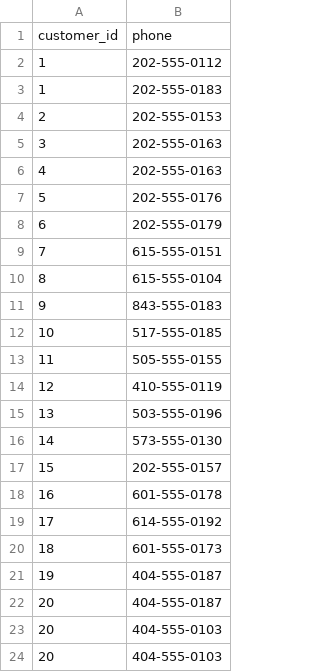
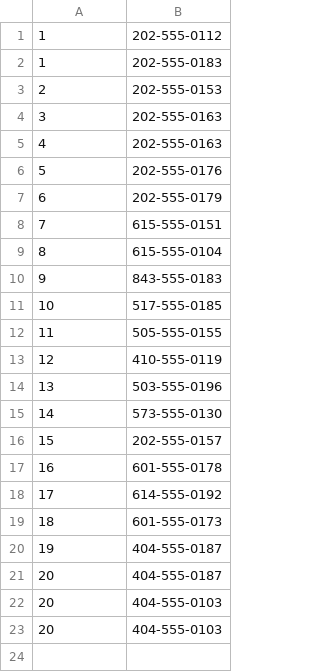
Before and after one commit to art4829/Retail_Database, a CSV file: src/Datasets/cust_phone.csv, drawn as a sheet; the diff names each change by its address in the sheet, - before the commit and + after, or states it on an @@ line.

```diff
--- a/src/Datasets/cust_phone.csv
+++ b/src/Datasets/cust_phone.csv
-row 1: customer_id | phone
```
Also changed, not shown: src/Datasets/contains.csv, 11 other files.
